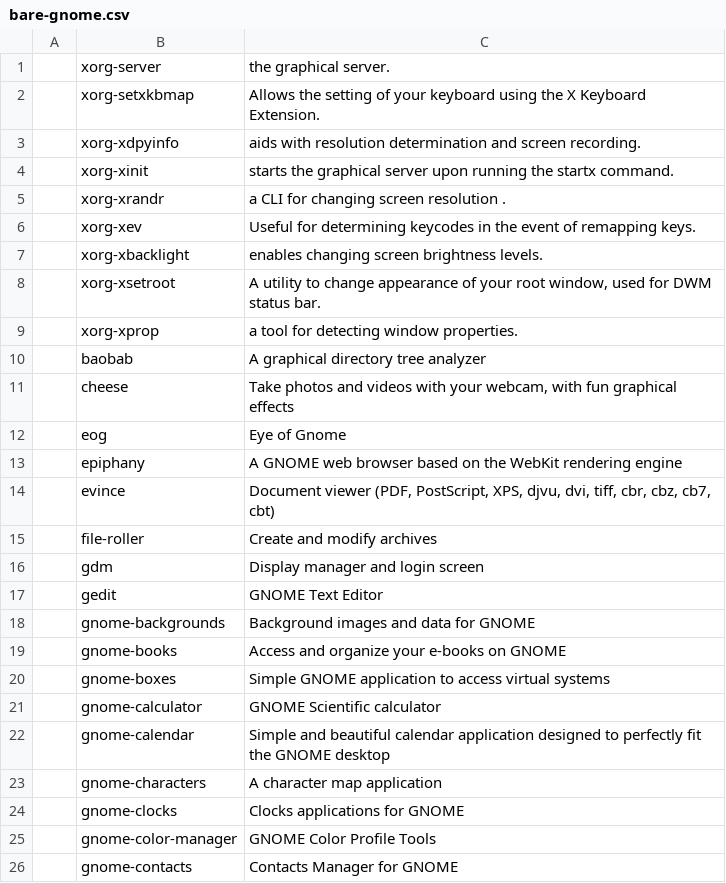
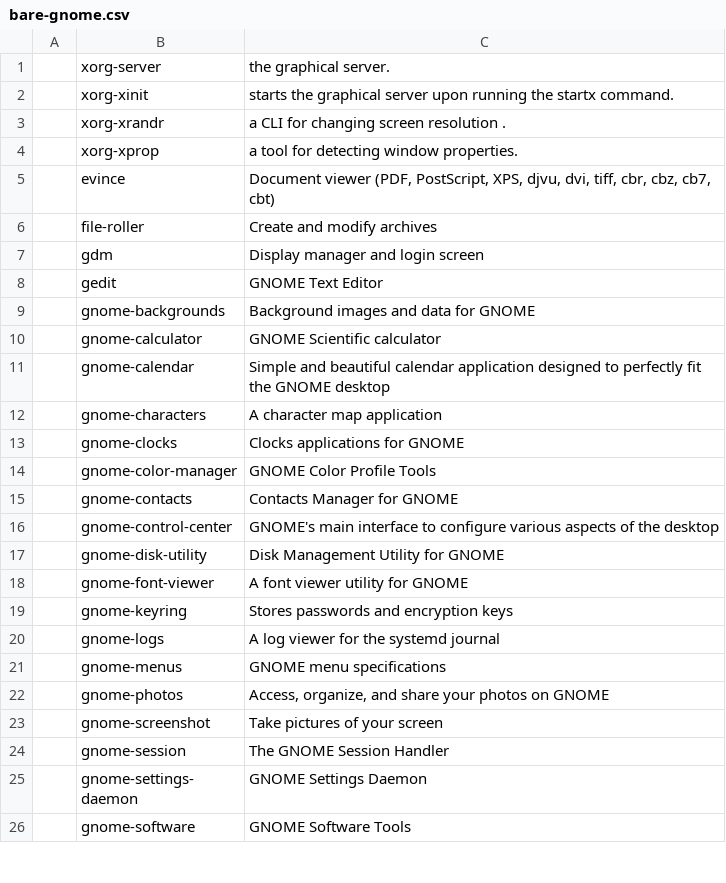
Before and after one commit to a4to/Auto, a CSV file: bare-gnome.csv, drawn as a sheet; only a part is shown; the shorter side is filled out with more unchanged rows; the diff covers the shown part only.

```diff
--- a/bare-gnome.csv
+++ b/bare-gnome.csv
@@ -1,14 +1,5 @@
 ,xorg-server,"the graphical server."
-,xorg-setxkbmap,"Allows the setting of your keyboard using the X Keyboard Extension."
-,xorg-xdpyinfo,"aids with resolution determination and screen recording."
 ,xorg-xinit,"starts the graphical server upon running the startx command."
 ,xorg-xrandr,"a CLI for changing screen resolution ."
-,xorg-xev,"Useful for determining keycodes in the event of remapping keys."
-,xorg-xbacklight,"enables changing screen brightness levels."
-,xorg-xsetroot,"A utility to change appearance of your root window, used for DWM status bar."
 ,xorg-xprop,"a tool for detecting window properties."
-,baobab,"A graphical directory tree analyzer"
-,cheese,"Take photos and videos with your webcam, with fun graphical effects"
-,eog,"Eye of Gnome"
-,epiphany,"A GNOME web browser based on the WebKit rendering engine"
 ,evince,"Document viewer (PDF, PostScript, XPS, djvu, dvi, tiff, cbr, cbz, cb7, cbt)"
@@ -18,4 +9,2 @@
 ,gnome-backgrounds,"Background images and data for GNOME"
-,gnome-books,"Access and organize your e-books on GNOME"
-,gnome-boxes,"Simple GNOME application to access virtual systems"
 ,gnome-calculator,"GNOME Scientific calculator"
```
Also changed, not shown: 26 removed rows elsewhere in this file, bare-plasma.csv, bare-xfce.csv, 1 other file.
